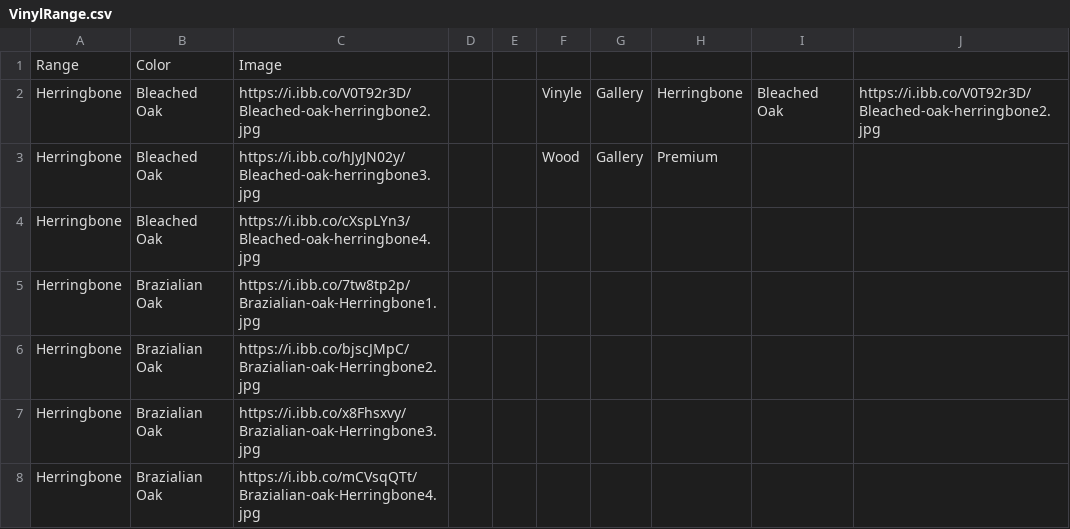
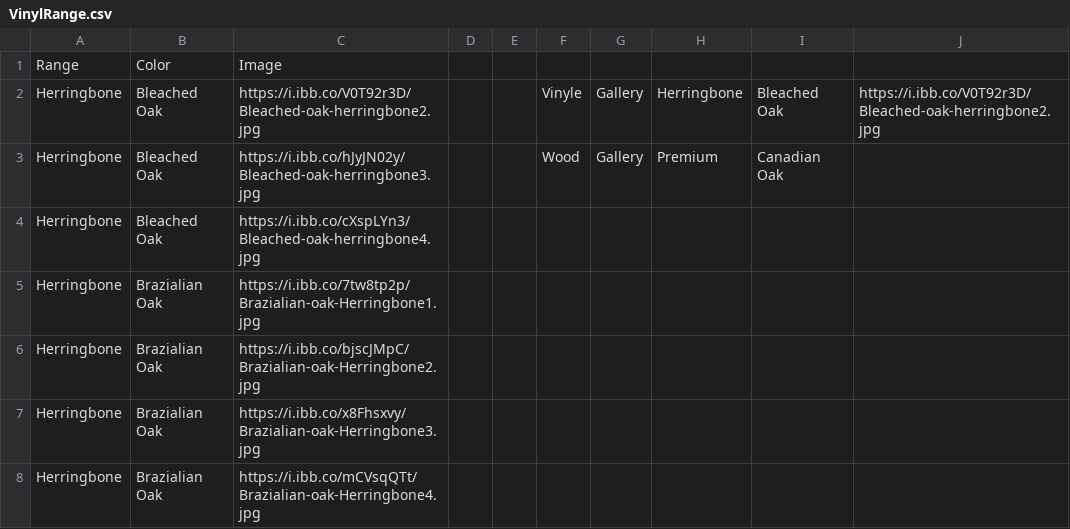
Before and after one commit to littleguy11/AspenAppData, a CSV file: VinylRange.csv, drawn as a sheet; only a part is shown.

Commit message:
Automated sync from Google Sheets

```diff
--- a/VinylRange.csv
+++ b/VinylRange.csv
@@ -2,3 +2,3 @@ Range,Color,Image,,,,,,,
 Herringbone,Bleached Oak,https://i.ibb.co/V0T92r3D/Bleached-oak-herringbone2.jpg,,,Vinyle,Gallery,Herringbone,Bleached Oak,https://i.ibb.co/V0T92r3D/Bleached-oak-herringbone2.jpg
-Herringbone,Bleached Oak,https://i.ibb.co/hJyJN02y/Bleached-oak-herringbone3.jpg,,,Wood,Gallery,Premium,,
+Herringbone,Bleached Oak,https://i.ibb.co/hJyJN02y/Bleached-oak-herringbone3.jpg,,,Wood,Gallery,Premium,Canadian Oak,
 Herringbone,Bleached Oak,https://i.ibb.co/cXspLYn3/Bleached-oak-herringbone4.jpg,,,,,,,
```
